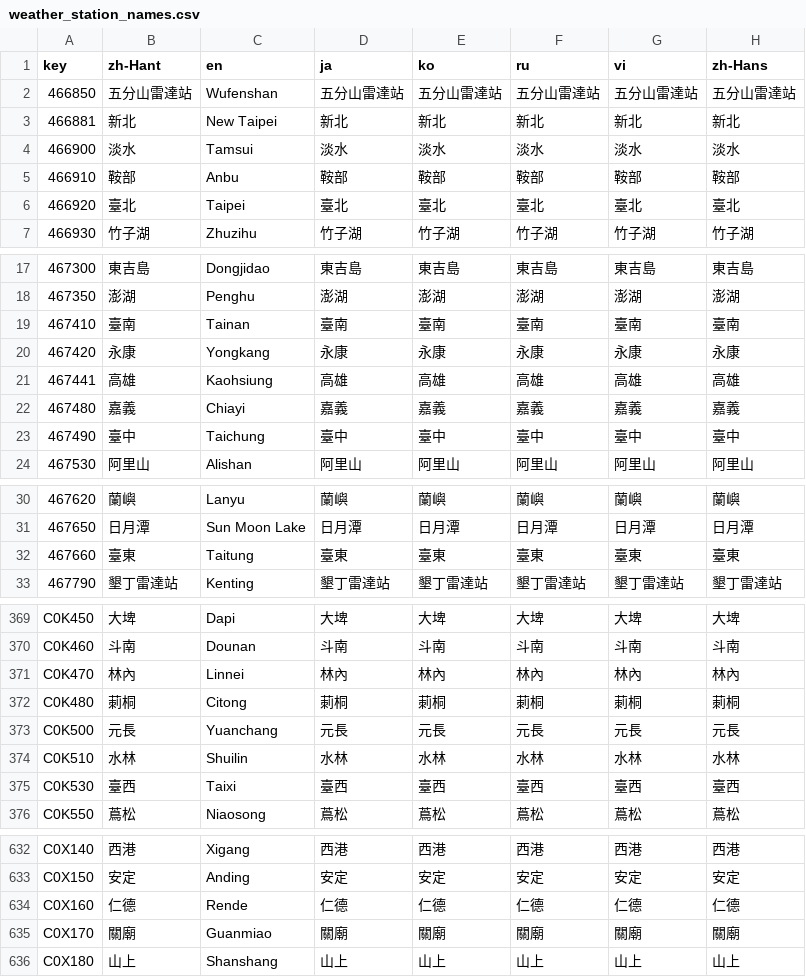
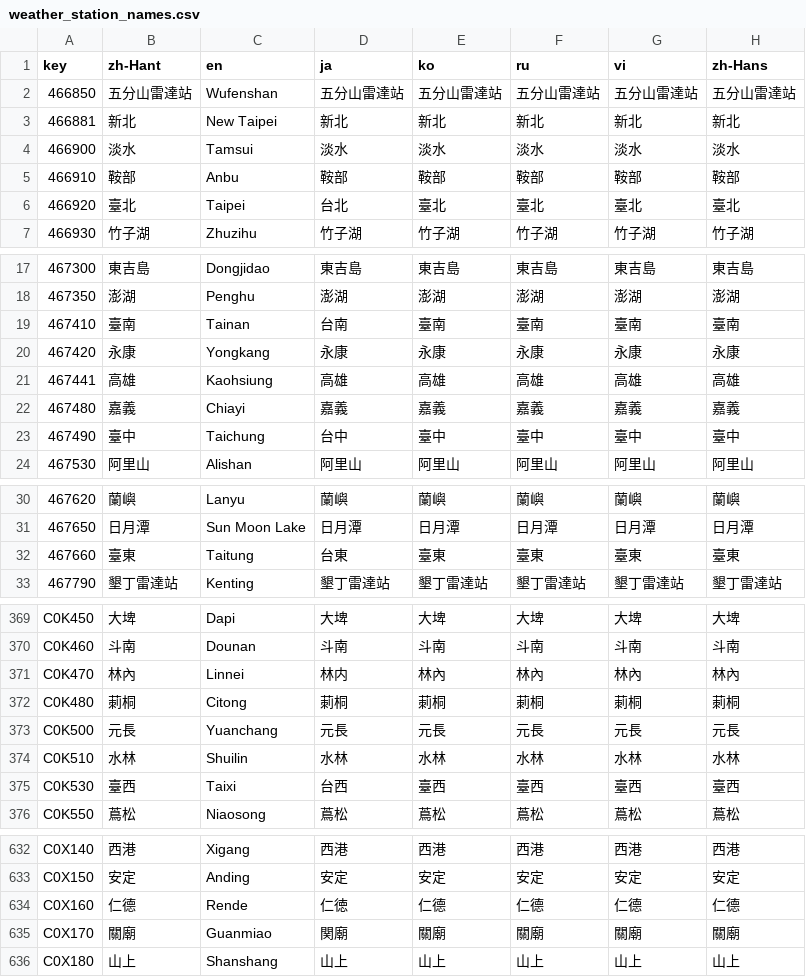
Before and after one commit to ExpTechTW/DPIP, a CSV file: assets/translations/weather_station_names.csv, drawn as a sheet; only a part is shown, gaps mark what is left out; the diff covers the shown part only.

Commit message:
New translations weather_station_names.csv (Multilingual)

```diff
--- a/assets/translations/weather_station_names.csv
+++ b/assets/translations/weather_station_names.csv
@@ -5,3 +5,3 @@
 "466910","鞍部","Anbu","鞍部","鞍部","鞍部","鞍部","鞍部"
-"466920","臺北","Taipei","臺北","臺北","臺北","臺北","臺北"
+"466920","臺北","Taipei","台北","臺北","臺北","臺北","臺北"
 "466930","竹子湖","Zhuzihu","竹子湖","竹子湖","竹子湖","竹子湖","竹子湖"
@@ -18,3 +18,3 @@
 "467350","澎湖","Penghu","澎湖","澎湖","澎湖","澎湖","澎湖"
-"467410","臺南","Tainan","臺南","臺南","臺南","臺南","臺南"
+"467410","臺南","Tainan","台南","臺南","臺南","臺南","臺南"
 "467420","永康","Yongkang","永康","永康","永康","永康","永康"
@@ -22,3 +22,3 @@
 "467480","嘉義","Chiayi","嘉義","嘉義","嘉義","嘉義","嘉義"
-"467490","臺中","Taichung","臺中","臺中","臺中","臺中","臺中"
+"467490","臺中","Taichung","台中","臺中","臺中","臺中","臺中"
 "467530","阿里山","Alishan","阿里山","阿里山","阿里山","阿里山","阿里山"
@@ -31,3 +31,3 @@
 "467650","日月潭","Sun Moon Lake","日月潭","日月潭","日月潭","日月潭","日月潭"
-"467660","臺東","Taitung","臺東","臺東","臺東","臺東","臺東"
+"467660","臺東","Taitung","台東","臺東","臺東","臺東","臺東"
 "467790","墾丁雷達站","Kenting","墾丁雷達站","墾丁雷達站","墾丁雷達站","墾丁雷達站","墾丁雷達站"
@@ -370,3 +370,3 @@
 "C0K460","斗南","Dounan","斗南","斗南","斗南","斗南","斗南"
-"C0K470","林內","Linnei","林內","林內","林內","林內","林內"
+"C0K470","林內","Linnei","林内","林內","林內","林內","林內"
 "C0K480","莿桐","Citong","莿桐","莿桐","莿桐","莿桐","莿桐"
@@ -374,3 +374,3 @@
 "C0K510","水林","Shuilin","水林","水林","水林","水林","水林"
-"C0K530","臺西","Taixi","臺西","臺西","臺西","臺西","臺西"
+"C0K530","臺西","Taixi","台西","臺西","臺西","臺西","臺西"
 "C0K550","蔦松","Niaosong","蔦松","蔦松","蔦松","蔦松","蔦松"
@@ -633,4 +633,4 @@
 "C0X150","安定","Anding","安定","安定","安定","安定","安定"
-"C0X160","仁德","Rende","仁德","仁德","仁德","仁德","仁德"
-"C0X170","關廟","Guanmiao","關廟","關廟","關廟","關廟","關廟"
+"C0X160","仁德","Rende","仁徳","仁德","仁德","仁德","仁德"
+"C0X170","關廟","Guanmiao","関廟","關廟","關廟","關廟","關廟"
 "C0X180","山上","Shanshang","山上","山上","山上","山上","山上"
```
Also changed, not shown: 3 edited cells elsewhere in this file.
